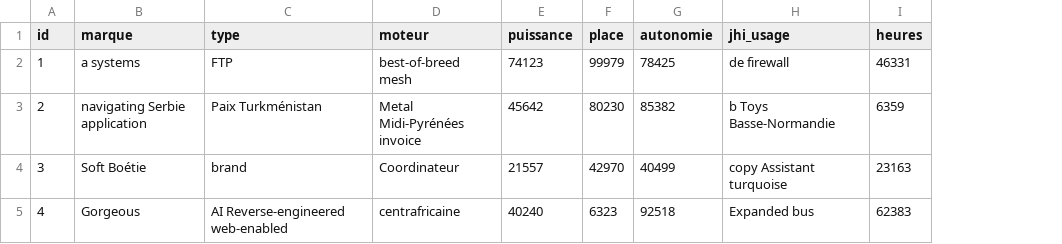
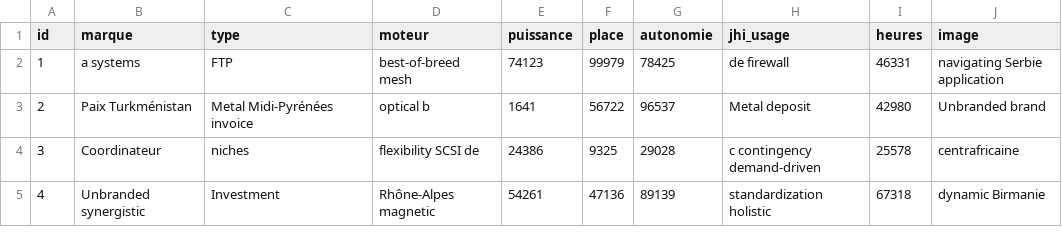
Before and after one commit to Fabien49/P12_aeroclubspassion, a CSV file: src/main/resources/config/liquibase/fake-data/avion.csv, drawn as a sheet; only a part is shown; the diff covers the shown part only; the diff names each change by its address in the sheet, - before the commit and + after, or states it on an @@ line.

Commit message:
add field to entity avion

```diff
--- a/src/main/resources/config/liquibase/fake-data/avion.csv
+++ b/src/main/resources/config/liquibase/fake-data/avion.csv
+column J (image), rows 2-5: navigating Serbie application | Unbranded brand | centrafricaine | dynamic Birmanie
-B3 (marque): navigating Serbie application
+B3 (marque): Paix Turkménistan
-C3 (type): Paix Turkménistan
+C3 (type): Metal Midi-Pyrénées invoice
-D3 (moteur): Metal Midi-Pyrénées invoice
+D3 (moteur): optical b
-E3 (puissance): 45642
+E3 (puissance): 1641
-F3 (place): 80230
+F3 (place): 56722
-G3 (autonomie): 85382
+G3 (autonomie): 96537
-H3 (jhi_usage): b Toys Basse-Normandie
+H3 (jhi_usage): Metal deposit
-I3 (heures): 6359
+I3 (heures): 42980
-B4 (marque): Soft Boétie
+B4 (marque): Coordinateur
-C4 (type): brand
+C4 (type): niches
-D4 (moteur): Coordinateur
+D4 (moteur): flexibility SCSI de
-E4 (puissance): 21557
+E4 (puissance): 24386
-F4 (place): 42970
+F4 (place): 9325
-G4 (autonomie): 40499
+G4 (autonomie): 29028
-H4 (jhi_usage): copy Assistant turquoise
+H4 (jhi_usage): c contingency demand-driven
-I4 (heures): 23163
+I4 (heures): 25578
-B5 (marque): Gorgeous
+B5 (marque): Unbranded synergistic
-C5 (type): AI Reverse-engineered web-enabled
+C5 (type): Investment
-D5 (moteur): centrafricaine
+D5 (moteur): Rhône-Alpes magnetic
-E5 (puissance): 40240
+E5 (puissance): 54261
-F5 (place): 6323
+F5 (place): 47136
-G5 (autonomie): 92518
+G5 (autonomie): 89139
-H5 (jhi_usage): Expanded bus
+H5 (jhi_usage): standardization holistic
-I5 (heures): 62383
+I5 (heures): 67318
```
Also changed, not shown: 48 edited cells elsewhere in this file, 20 other files.
